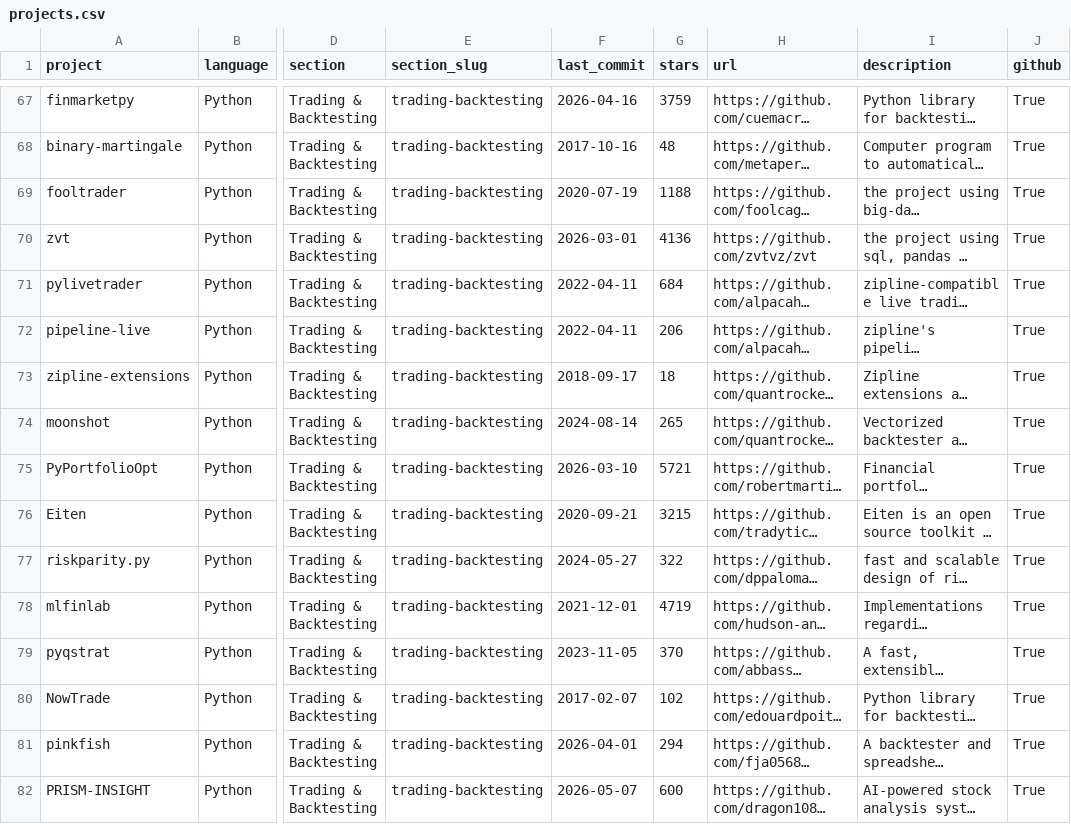
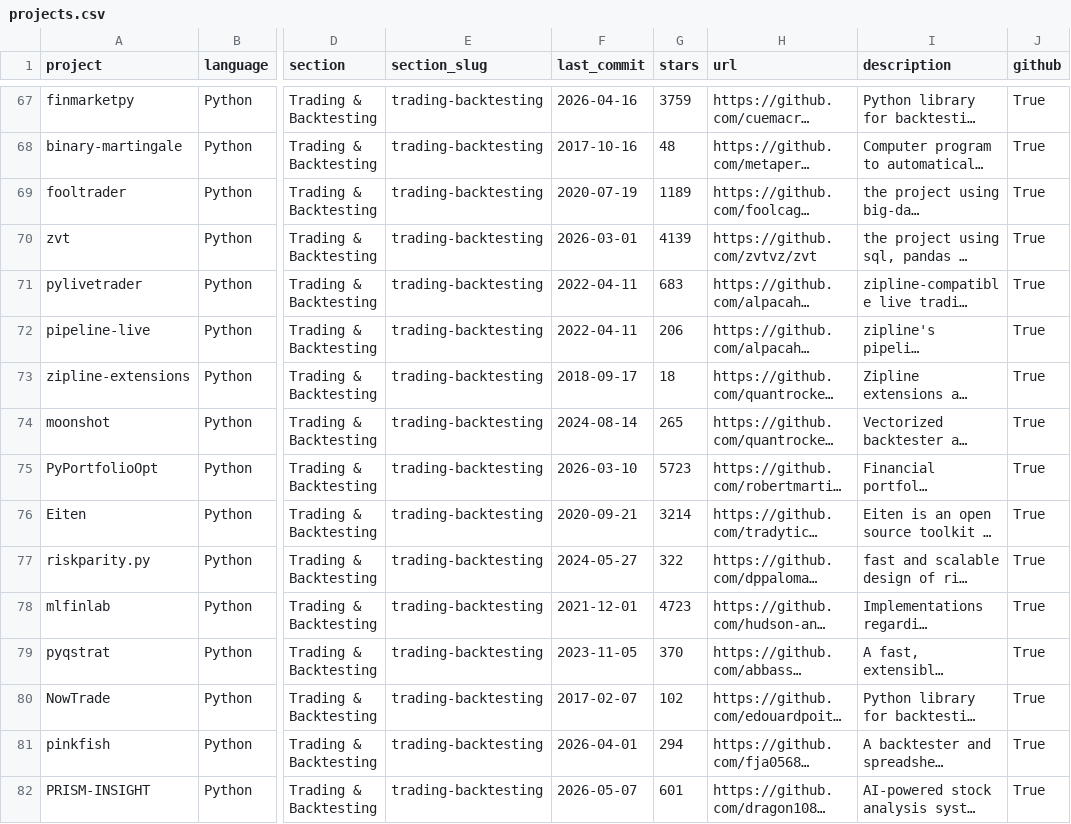
Before and after one commit to anselmoaraujo/awesome-quant, a CSV file: projects.csv, drawn as a sheet; only a part is shown, gaps mark what is left out; long unchanged cells end in …; the diff covers the shown part only; the diff names each change by its address in the sheet, - before the commit and + after, or states it on an @@ line.

```diff
--- a/projects.csv
+++ b/projects.csv
-G69 (stars): 1188
+G69 (stars): 1189
-G70 (stars): 4136
+G70 (stars): 4139
-G71 (stars): 684
+G71 (stars): 683
-G75 (stars): 5721
+G75 (stars): 5723
-G76 (stars): 3215
+G76 (stars): 3214
-G78 (stars): 4719
+G78 (stars): 4723
-G82 (stars): 600
+G82 (stars): 601
```
Also changed, not shown: 108 edited cells elsewhere in this file, 1 other file.
